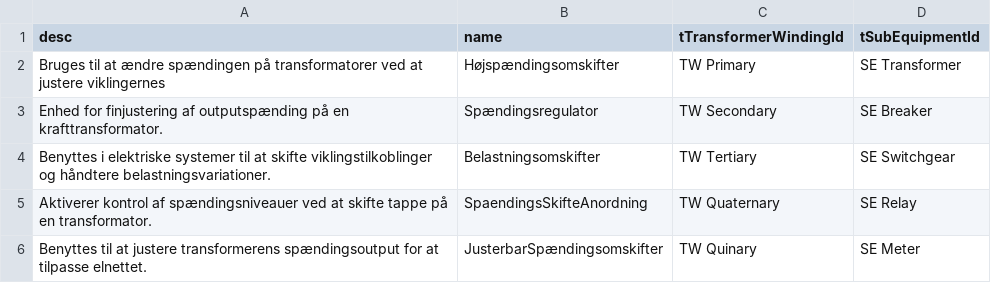
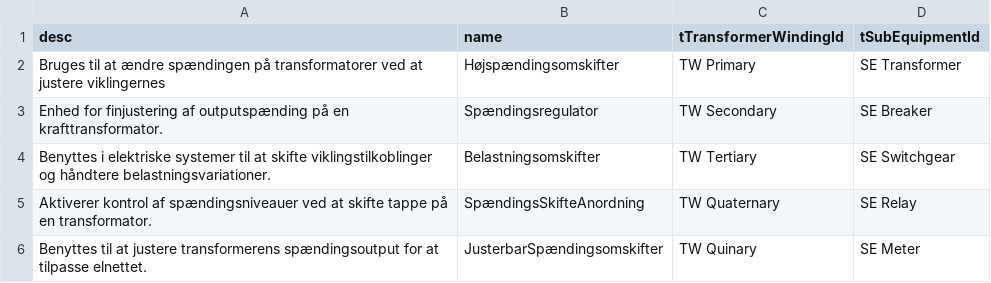
Before and after one commit to Frederikh1/cim_ontology, a CSV file: IEC_Data/tTapChanger.csv, drawn as a sheet.

Commit message:
Update tTapChanger.csv

```diff
--- a/IEC_Data/tTapChanger.csv
+++ b/IEC_Data/tTapChanger.csv
@@ -4,3 +4,3 @@ desc,name,tTransformerWindingId,tSubEquipmentId
 "Benyttes i elektriske systemer til at skifte viklingstilkoblinger og håndtere belastningsvariationer.","Belastningsomskifter","TW Tertiary","SE Switchgear"
-"Aktiverer kontrol af spændingsniveauer ved at skifte tappe på en transformator.","SpaendingsSkifteAnordning","TW Quaternary","SE Relay"
+"Aktiverer kontrol af spændingsniveauer ved at skifte tappe på en transformator.","SpændingsSkifteAnordning","TW Quaternary","SE Relay"
 "Benyttes til at justere transformerens spændingsoutput for at tilpasse elnettet.","JusterbarSpændingsomskifter","TW Quinary","SE Meter"
```
